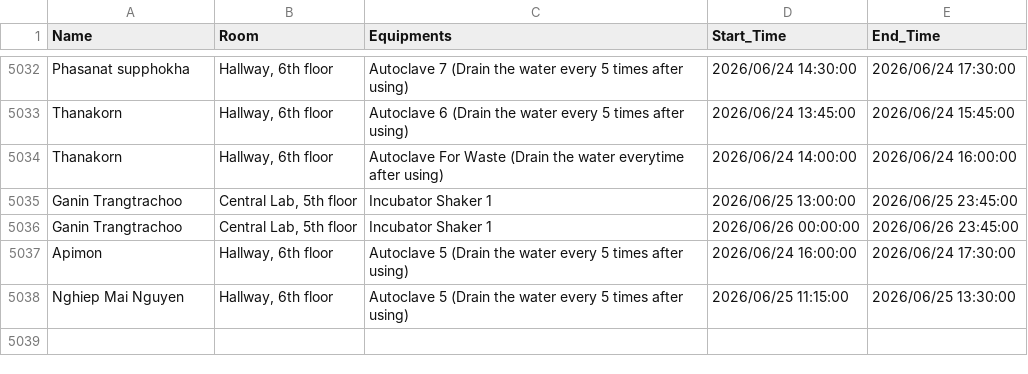
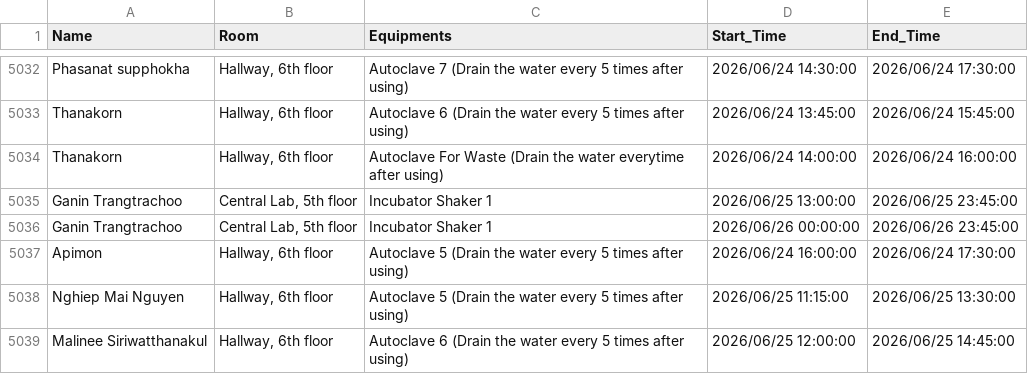
Before and after one commit to GeneticsKU/Lab-Equipments_Reservation, a CSV file: non_pcr_data.csv, drawn as a sheet; only a part is shown, gaps mark what is left out; the diff names each change by its address in the sheet, - before the commit and + after, or states it on an @@ line.

Commit message:
Update non_pcr_data.csv

```diff
--- a/non_pcr_data.csv
+++ b/non_pcr_data.csv
+row 5039: Malinee Siriwatthanakul | Hallway, 6th floor | Autoclave 6 (Drain the water every 5 times after using) | 2026/06/25 12:00:00 | 2026/06/25 14:45:00
```
